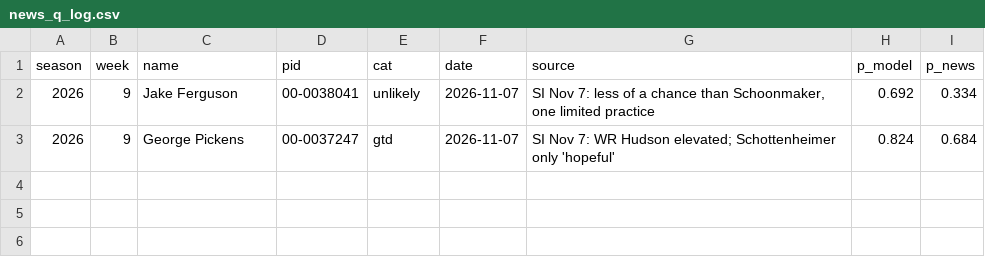
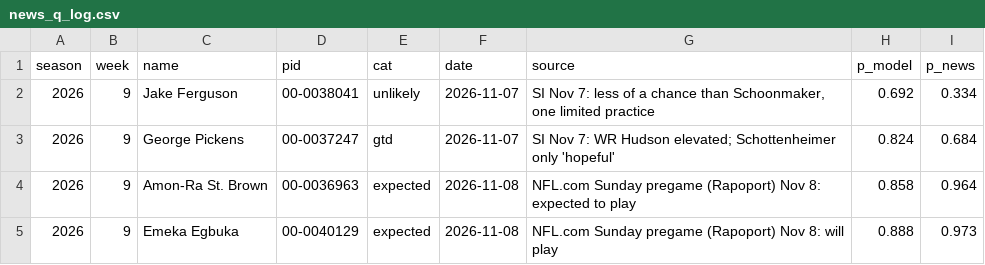
Before and after one commit to paintthedog/nfl-insights, a CSV file: pipeline/news_q_log.csv, drawn as a sheet.

```diff
--- a/pipeline/news_q_log.csv
+++ b/pipeline/news_q_log.csv
@@ -3 +3,3 @@ season,week,name,pid,cat,date,source,p_model,p_news
 2026,9,George Pickens,00-0037247,gtd,2026-11-07,SI Nov 7: WR Hudson elevated; Schottenheimer only 'hopeful',0.824,0.684
+2026,9,Amon-Ra St. Brown,00-0036963,expected,2026-11-08,NFL.com Sunday pregame (Rapoport) Nov 8: expected to play,0.858,0.964
+2026,9,Emeka Egbuka,00-0040129,expected,2026-11-08,NFL.com Sunday pregame (Rapoport) Nov 8: will play,0.888,0.973
```
Also changed, not shown: pipeline/data/line_history.csv, pipeline/forecasts_wk9.csv, 21 other files.
